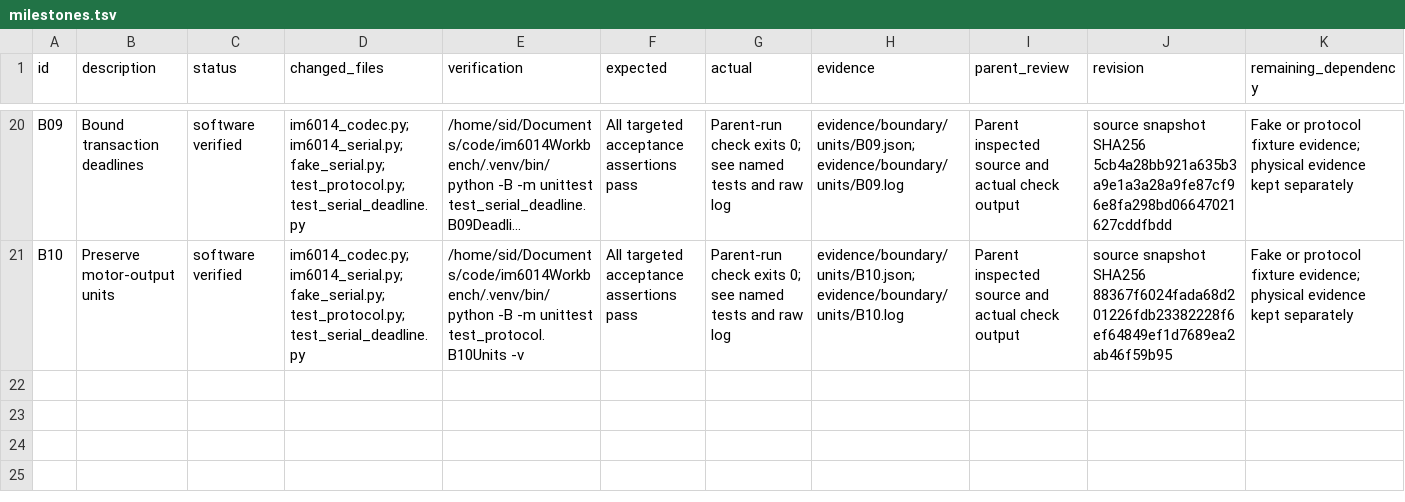
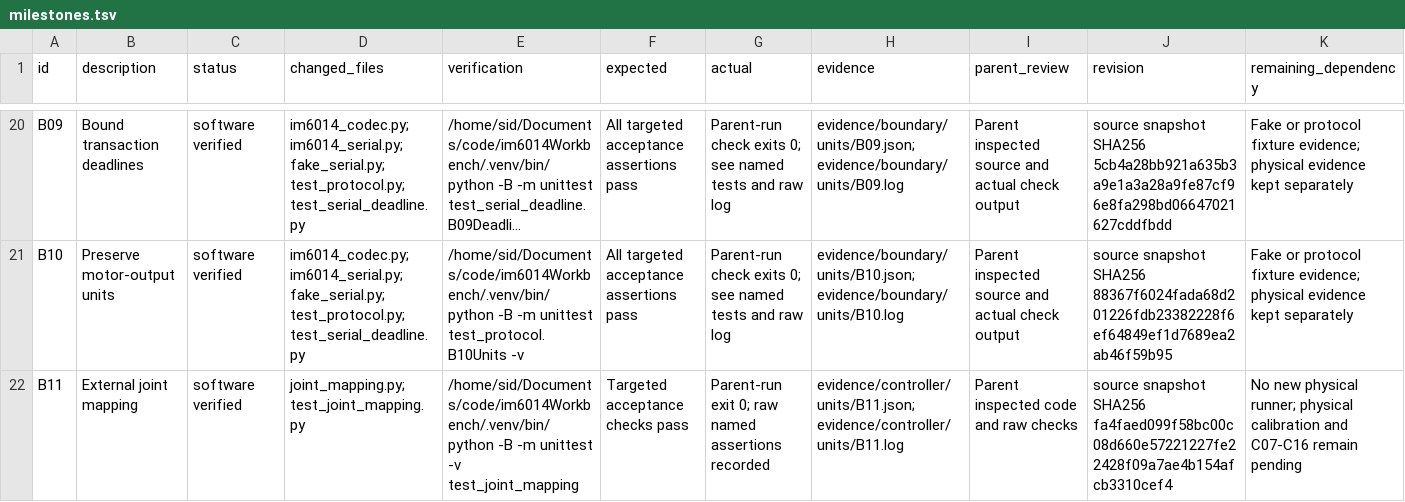
Before and after one commit to sidrk-dev/im6014-arm-control, a TSV file: docs/milestones.tsv, drawn as a sheet; only a part is shown, gaps mark what is left out; long unchanged cells end in …; the diff names each change by its address in the sheet, - before the commit and + after, or states it on an @@ line.

Commit message:
feat(mapping): implement external joint units with independent anchors

```diff
--- a/docs/milestones.tsv
+++ b/docs/milestones.tsv
+row 22: B11 | External joint mapping | software verified | joint_mapping.py; test_joint_mapping.py | /home/sid/Documents/code/im6014Workbench/.venv/bin/python -B -m unittest -v test_joint_mapping | Targeted acceptance checks pass | Parent-run exit 0; raw named assertions recorded | evidence/controller/units/B11.json; evidence/controller/units/B11.log | Parent inspected code and raw checks | source snapshot SHA256 fa4faed099f58bc00c08d660e57221227fe22428f09a7ae4b154afcb3310cef4 | No new physical runner; physical calibration and C07-C16 remain pending
```
Also changed, not shown: docs/decisions.tsv, 7 other files.
